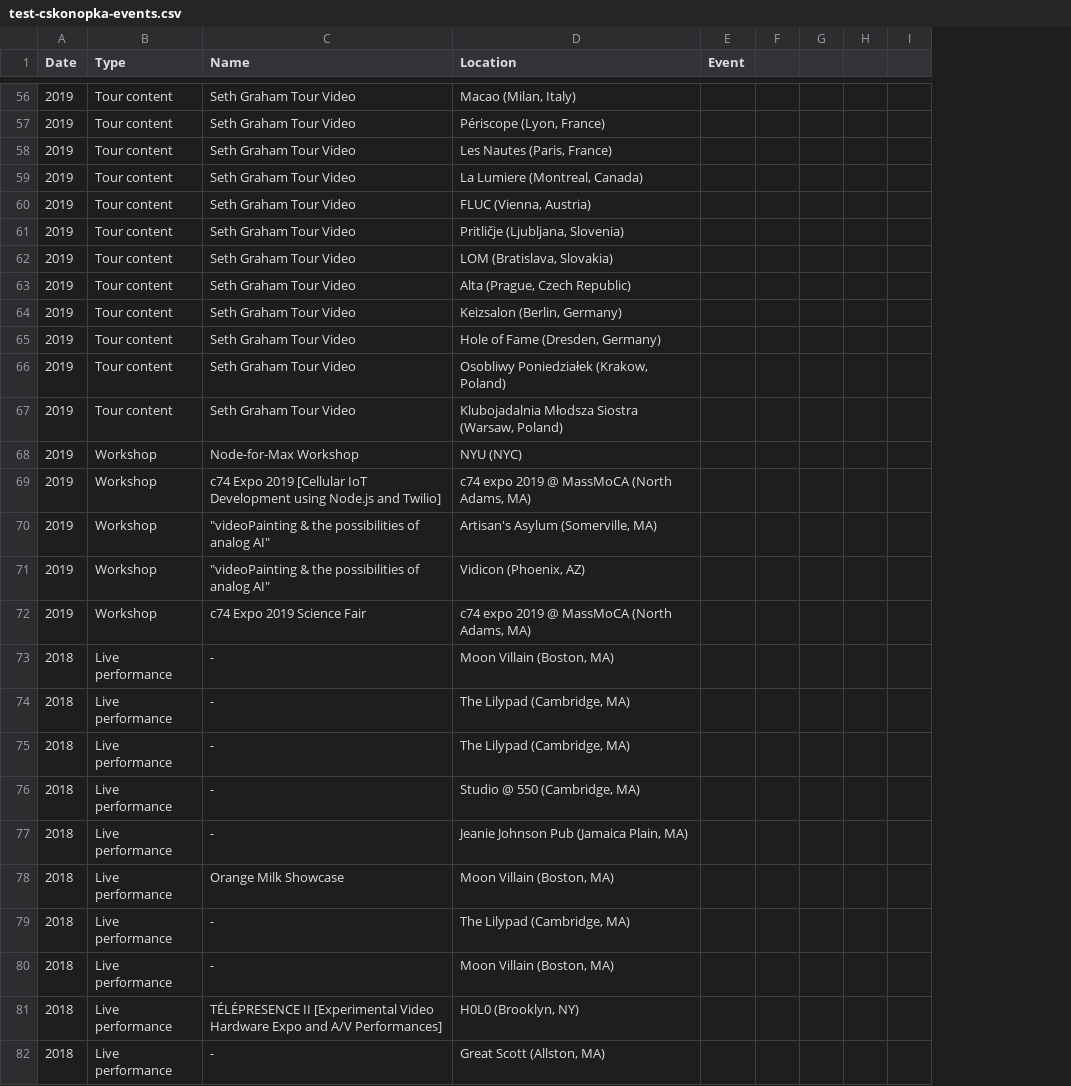
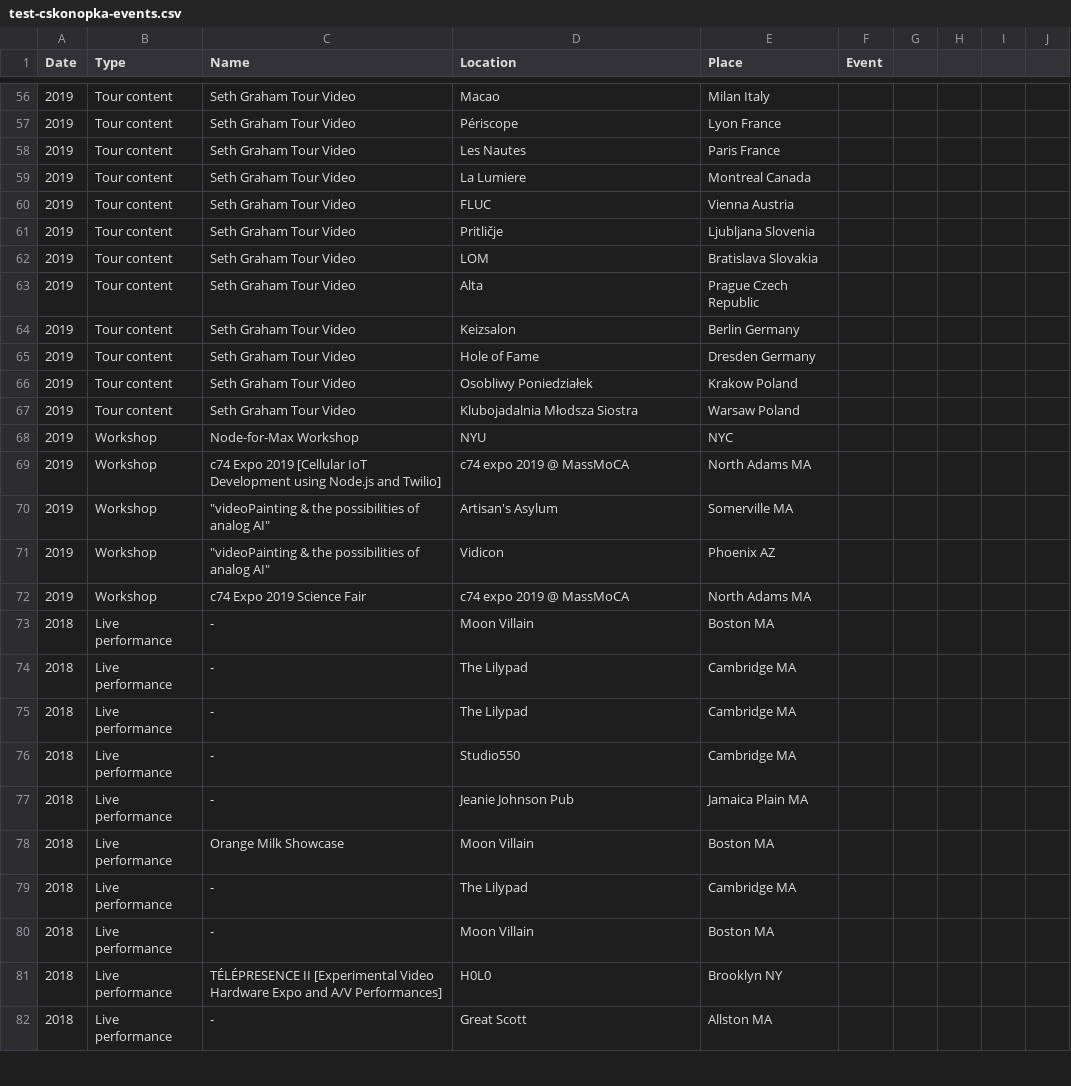
Before and after one commit to cskonopka/test-units, a CSV file: test-cskonopka-events.csv, drawn as a sheet; only a part is shown, gaps mark what is left out; the diff covers the shown part only; the diff names each change by its address in the sheet, - before the commit and + after, or states it on an @@ line.

```diff
--- a/test-cskonopka-events.csv
+++ b/test-cskonopka-events.csv
+column E (Place), rows 56-82: Milan Italy | Lyon France | Paris France | Montreal Canada | Vienna Austria | Ljubljana Slovenia | Bratislava Slovakia | Prague Czech Republic | Berlin Germany | Dresden Germany | Krakow Poland | Warsaw Poland | NYC | North Adams MA | Somerville MA | Phoenix AZ | North Adams MA | Boston MA | Cambridge MA | Cambridge MA | Cambridge MA | Jamaica Plain MA | Boston MA | Cambridge MA | Boston MA | Brooklyn NY | Allston MA
-D56 (Location): Macao (Milan, Italy)
+D56 (Location): Macao
-D57 (Location): Périscope (Lyon, France)
+D57 (Location): Périscope
-D58 (Location): Les Nautes (Paris, France)
+D58 (Location): Les Nautes
-D59 (Location): La Lumiere (Montreal, Canada)
+D59 (Location): La Lumiere
-D60 (Location): FLUC (Vienna, Austria)
+D60 (Location): FLUC
-D61 (Location): Pritličje (Ljubljana, Slovenia)
+D61 (Location): Pritličje
-D62 (Location): LOM (Bratislava, Slovakia)
+D62 (Location): LOM
-D63 (Location): Alta (Prague, Czech Republic)
+D63 (Location): Alta
-D64 (Location): Keizsalon (Berlin, Germany)
+D64 (Location): Keizsalon
-D65 (Location): Hole of Fame (Dresden, Germany)
+D65 (Location): Hole of Fame
-D66 (Location): Osobliwy Poniedziałek (Krakow, Poland)
+D66 (Location): Osobliwy Poniedziałek
-D67 (Location): Klubojadalnia Młodsza Siostra (Warsaw, Poland)
+D67 (Location): Klubojadalnia Młodsza Siostra
-D68 (Location): NYU (NYC)
+D68 (Location): NYU
-D69 (Location): c74 expo 2019 @ MassMoCA (North Adams, MA)
+D69 (Location): c74 expo 2019 @ MassMoCA
-D70 (Location): Artisan's Asylum (Somerville, MA)
+D70 (Location): Artisan's Asylum
-D71 (Location): Vidicon (Phoenix, AZ)
+D71 (Location): Vidicon
-D72 (Location): c74 expo 2019 @ MassMoCA (North Adams, MA)
+D72 (Location): c74 expo 2019 @ MassMoCA
-D73 (Location): Moon Villain (Boston, MA)
+D73 (Location): Moon Villain
-D74:D75 (Location): The Lilypad (Cambridge, MA)
+D74:D75 (Location): The Lilypad
-D76 (Location): Studio @ 550 (Cambridge, MA)
+D76 (Location): Studio550
-D77 (Location): Jeanie Johnson Pub (Jamaica Plain, MA)
+D77 (Location): Jeanie Johnson Pub
-D78 (Location): Moon Villain (Boston, MA)
+D78 (Location): Moon Villain
-D79 (Location): The Lilypad (Cambridge, MA)
+D79 (Location): The Lilypad
-D80 (Location): Moon Villain (Boston, MA)
+D80 (Location): Moon Villain
-D81 (Location): H0L0 (Brooklyn, NY)
+D81 (Location): H0L0
-D82 (Location): Great Scott (Allston, MA)
+D82 (Location): Great Scott
```
Also changed, not shown: 143 edited cells elsewhere in this file.
